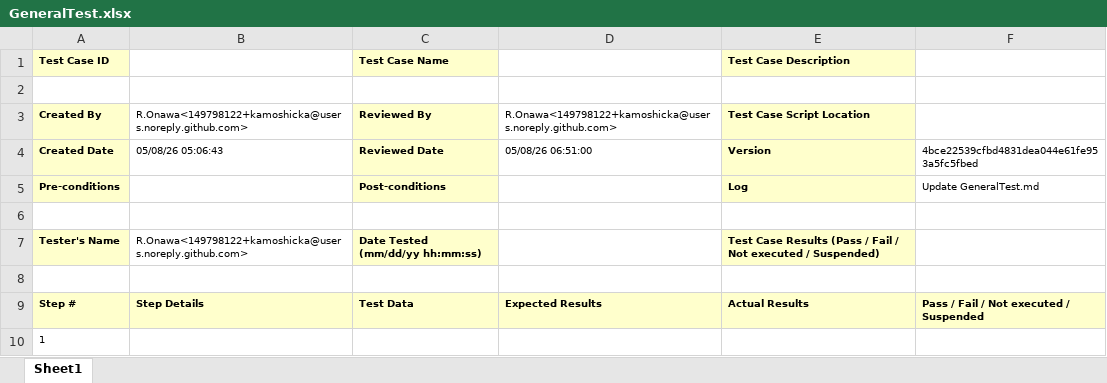
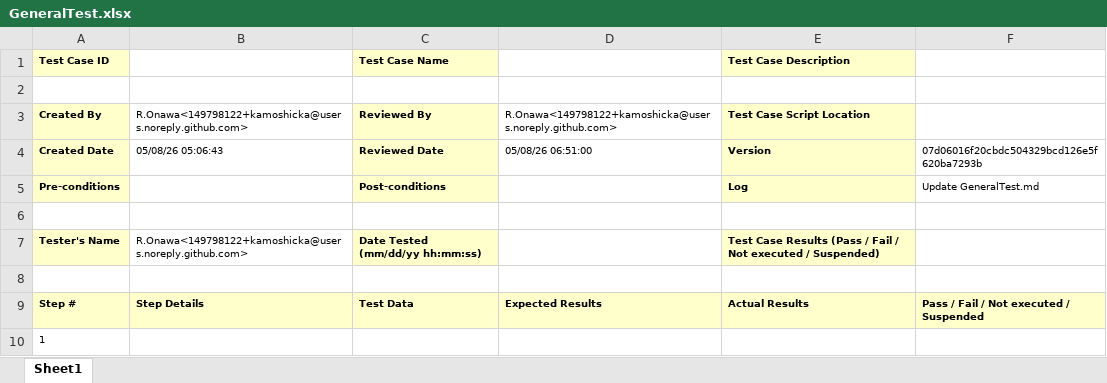
Before and after one commit to kamoshicka/TestManagementSolution, an Excel workbook: Reports/GeneralTest.xlsx, sheet Sheet1, drawn as a sheet; values as stored, in another font and other column widths than the file's, no borders; the diff names each change by its address in the sheet, - before the commit and + after, or states it on an @@ line.

```diff
--- a/Reports/GeneralTest.xlsx (sheet Sheet1)
+++ b/Reports/GeneralTest.xlsx (sheet Sheet1)
-F4: 4bce22539cfbd4831dea044e61fe953a5fc5fbed
+F4: 07d06016f20cbdc504329bcd126e5f620ba7293b
```
Also changed, not shown: Reports/GeneralTestAnalysis.xlsx, Reports/TotalAnalysis.xlsx.
